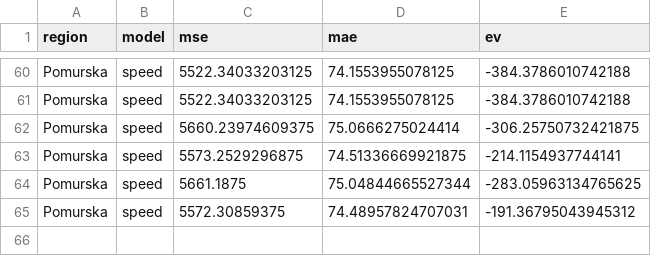
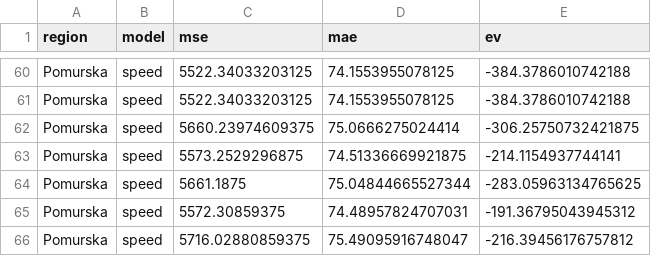
Before and after one commit to ChiefPatrik/trafficPredictions, a CSV file: reports/Pomurska/speed_evaluation_report.csv, drawn as a sheet; only a part is shown, gaps mark what is left out.

```diff
--- a/reports/Pomurska/speed_evaluation_report.csv
+++ b/reports/Pomurska/speed_evaluation_report.csv
@@ -65 +65,2 @@ Pomurska,speed,5661.1875,75.04844665527344,-283.05963134765625
 Pomurska,speed,5572.30859375,74.48957824707031,-191.36795043945312
+Pomurska,speed,5716.02880859375,75.49095916748047,-216.39456176757812
```
Also changed, not shown: reports/Kozina/cars_evaluation_report.csv, reports/Maribor/speed_evaluation_report.csv, 11 other files.
